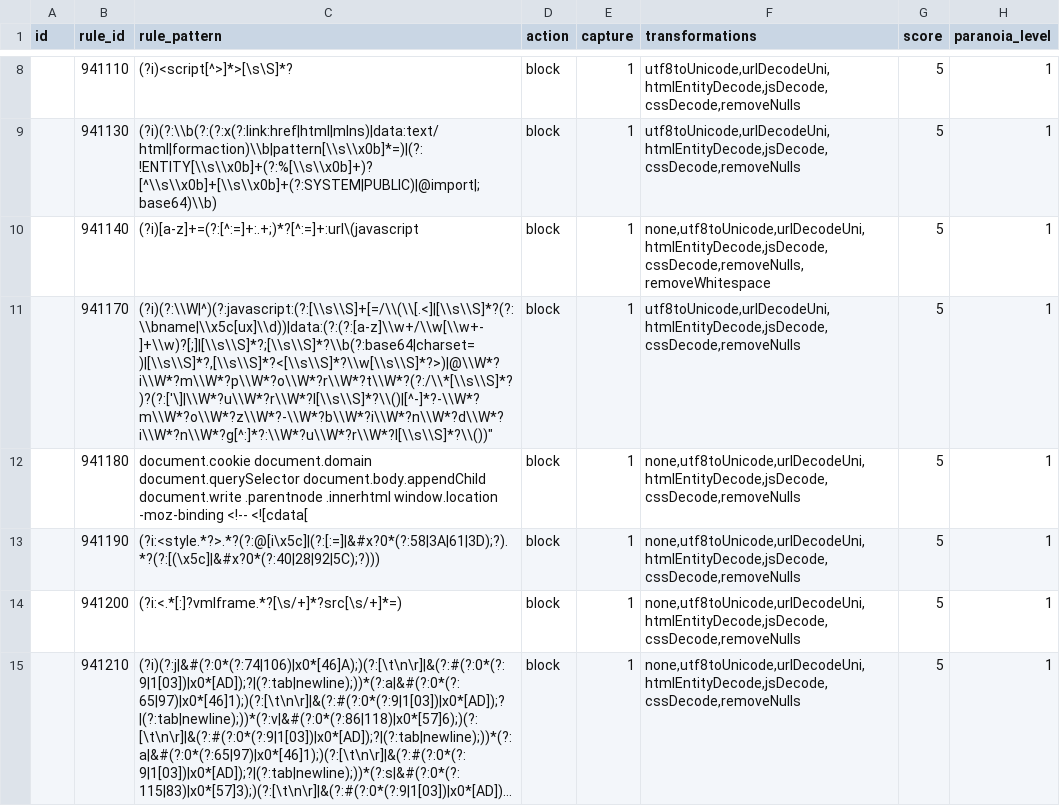
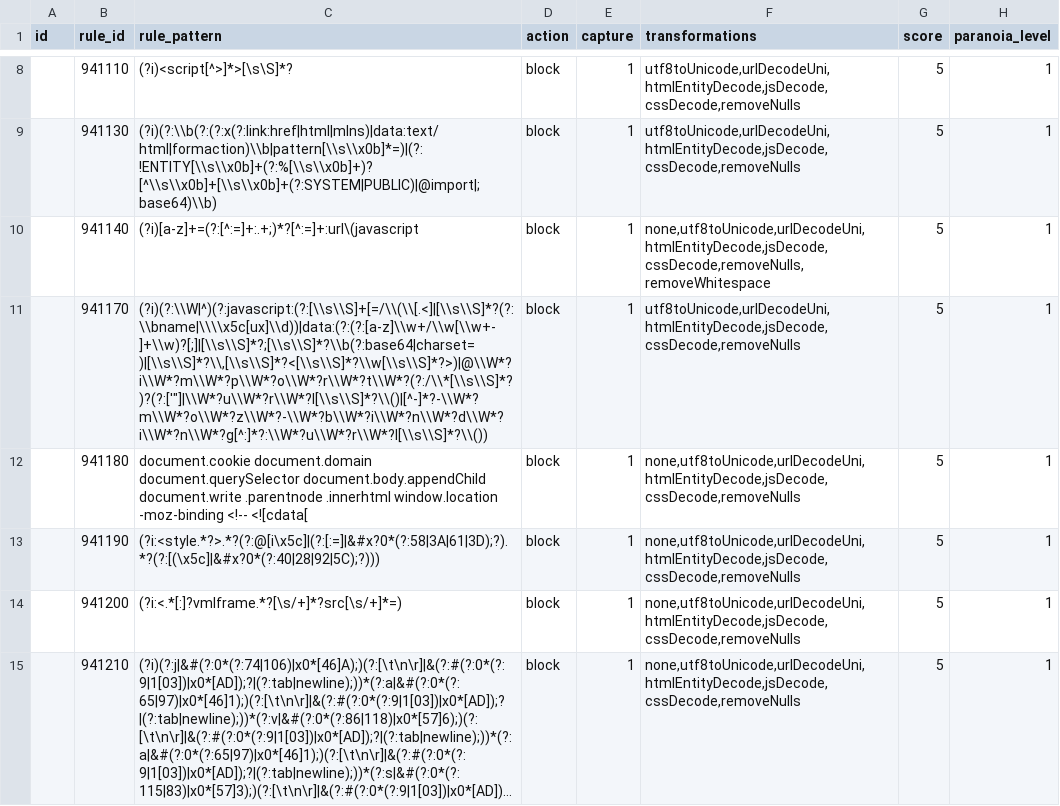
Before and after one commit to teckglobal/teckglobal-bfp-waf-rules, a CSV file: rules/tbfp-waf-rule-941-application-attack-xss.csv, drawn as a sheet; only a part is shown, gaps mark what is left out; long unchanged cells end in …; the diff names each change by its address in the sheet, - before the commit and + after, or states it on an @@ line.

Commit message:
Update tbfp-waf-rule-941-application-attack-xss.csv

```diff
--- a/rules/tbfp-waf-rule-941-application-attack-xss.csv
+++ b/rules/tbfp-waf-rule-941-application-attack-xss.csv
-C11 (rule_pattern): (?i)(?:\\W|^)(?:javascript:(?:[\\s\\S]+[=/\\(\\[.<]|[\\s\\S]*?(?:\\bname|\\x5c[ux]\\d))|data:(?:(?:[a-z]\\w+/\\w[\\w+-]+\\w)?[;]|[\\s\\S]*?;[\\s\\S]*?\\b(?:base64|charset=)|[\\s\\S]*?,[\\s\\S]*?<[\\s\\S]*?\\w[\\s\\S]*?>)|@\\W*?i\\W*?m\\W*?p\\W*?o\\W*?r\\W*?t\\W*?(?:/\\*[\\s\\S]*?)?(?:['\]|\\W*?u\\W*?r\\W*?l[\\s\\S]*?\\()|[^-]*?-\\W*?m\\W*?o\\W*?z\\W*?-\\W*?b\\W*?i\\W*?n\\W*?d\\W*?i\\W*?n\\W*?g[^:]*?:\\W*?u\\W*?r\\W*?l[\\s\\S]*?\\())"
+C11 (rule_pattern): (?i)(?:\\W|^)(?:javascript:(?:[\\s\\S]+[=/\\(\\[.<]|[\\s\\S]*?(?:\\bname|\\\\x5c[ux]\\d))|data:(?:(?:[a-z]\\w+/\\w[\\w+-]+\\w)?[;]|[\\s\\S]*?;[\\s\\S]*?\\b(?:base64|charset=)|[\\s\\S]*?\\,[\\s\\S]*?<[\\s\\S]*?\\w[\\s\\S]*?>)|@\\W*?i\\W*?m\\W*?p\\W*?o\\W*?r\\W*?t\\W*?(?:/\\*[\\s\\S]*?)?(?:['"]|\\W*?u\\W*?r\\W*?l[\\s\\S]*?\\()|[^-]*?-\\W*?m\\W*?o\\W*?z\\W*?-\\W*?b\\W*?i\\W*?n\\W*?d\\W*?i\\W*?n\\W*?g[^:]*?:\\W*?u\\W*?r\\W*?l[\\s\\S]*?\\())
```
